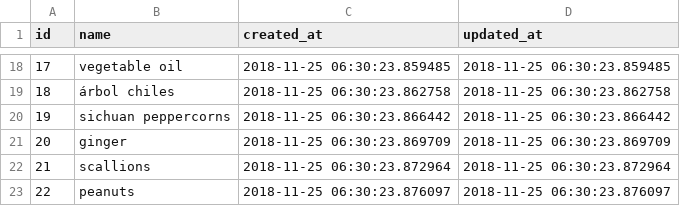
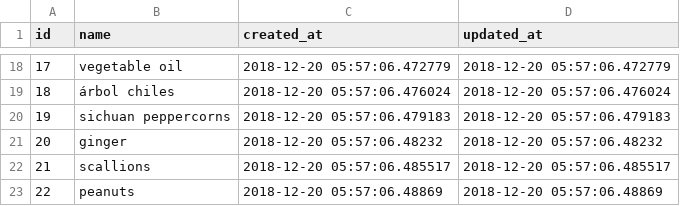
Before and after one commit to philiprlarie/recipes, a CSV file: lib/csv/ingredients.csv, drawn as a sheet; only a part is shown, gaps mark what is left out; the diff covers the shown part only.

```diff
--- a/lib/csv/ingredients.csv
+++ b/lib/csv/ingredients.csv
@@ -18,6 +18,6 @@ id,name,created_at,updated_at
-17,vegetable oil,2018-11-25 06:30:23.859485,2018-11-25 06:30:23.859485
-18,árbol chiles,2018-11-25 06:30:23.862758,2018-11-25 06:30:23.862758
-19,sichuan peppercorns,2018-11-25 06:30:23.866442,2018-11-25 06:30:23.866442
-20,ginger,2018-11-25 06:30:23.869709,2018-11-25 06:30:23.869709
-21,scallions,2018-11-25 06:30:23.872964,2018-11-25 06:30:23.872964
-22,peanuts,2018-11-25 06:30:23.876097,2018-11-25 06:30:23.876097
+17,vegetable oil,2018-12-20 05:57:06.472779,2018-12-20 05:57:06.472779
+18,árbol chiles,2018-12-20 05:57:06.476024,2018-12-20 05:57:06.476024
+19,sichuan peppercorns,2018-12-20 05:57:06.479183,2018-12-20 05:57:06.479183
+20,ginger,2018-12-20 05:57:06.48232,2018-12-20 05:57:06.48232
+21,scallions,2018-12-20 05:57:06.485517,2018-12-20 05:57:06.485517
+22,peanuts,2018-12-20 05:57:06.48869,2018-12-20 05:57:06.48869
```
Also changed, not shown: 32 edited cells elsewhere in this file, lib/csv/recipe_ingredients.csv, lib/csv/recipes.csv, 5 other files.
